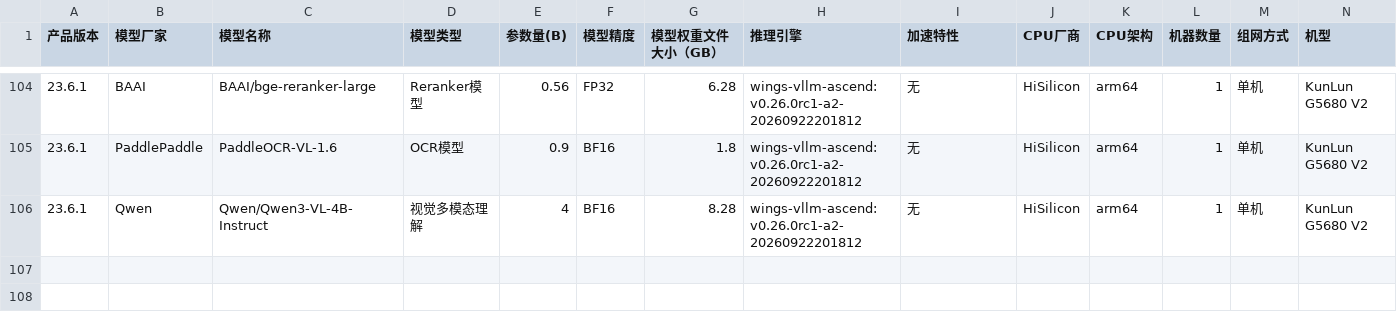
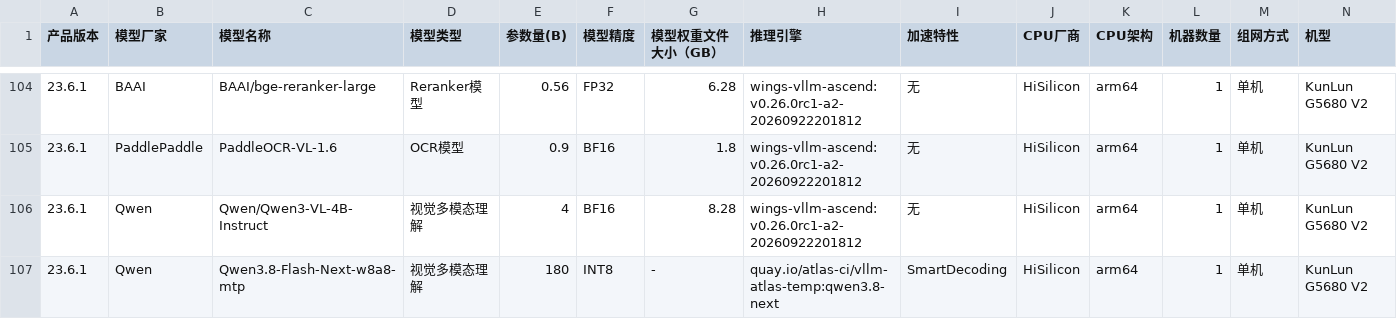
Before and after one commit to sunchendd/wings-infer-pro, a CSV file: Compatibility_List/FusionOne AI 23.6.1中文/FusionOne AI 23.6.1 兼容性列表（ARM） 01.csv, drawn as a sheet; only a part is shown, gaps mark what is left out; rows hold the shown columns only; the diff names each change by its address in the sheet, - before the commit and + after, or states it on an @@ line.

```diff
--- a/Compatibility_List/FusionOne AI 23.6.1中文/FusionOne AI 23.6.1 兼容性列表（ARM） 01.csv
+++ b/Compatibility_List/FusionOne AI 23.6.1中文/FusionOne AI 23.6.1 兼容性列表（ARM） 01.csv
+row 107: 23.6.1 | Qwen | Qwen3.8-Flash-Next-w8a8-mtp | 视觉多模态理解 | 180 | INT8 | - | quay.io/atlas-ci/vllm-atlas-temp:qwen3.8-next | SmartDecoding | HiSilicon | arm64 | 1 | 单机 | KunLun G5680 V2
```
Also changed, not shown: Compatibility_List/FusionOne AI 23.6.1英文/FusionOne AI 23.6.1 Compatibility List (ARM) 01.csv, 6 other files.
